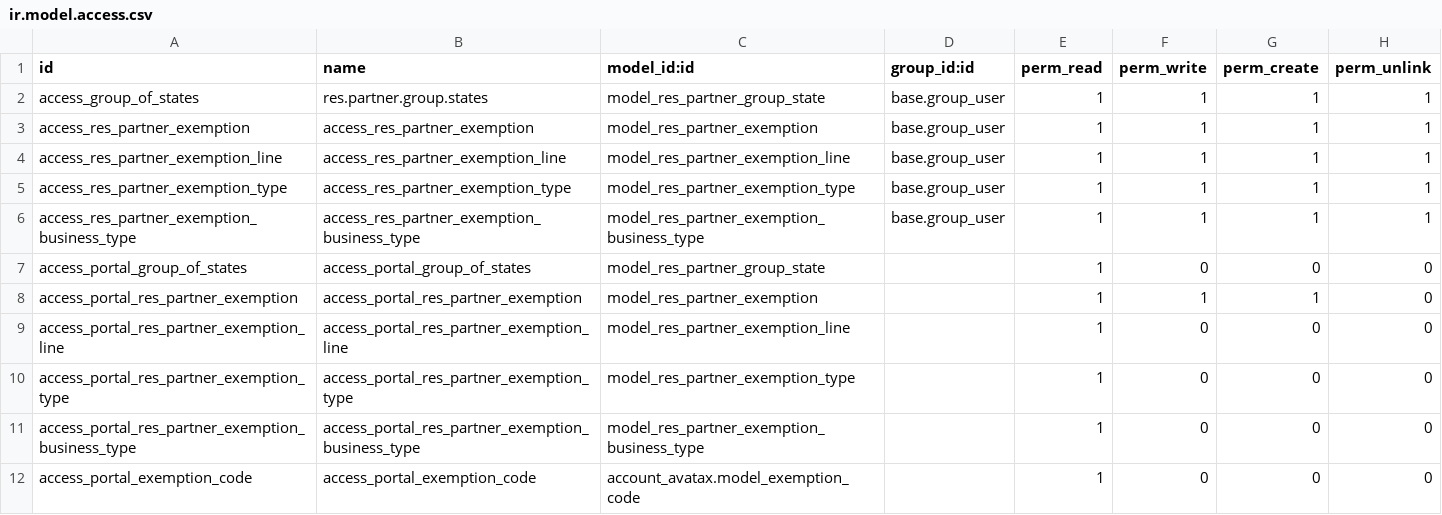
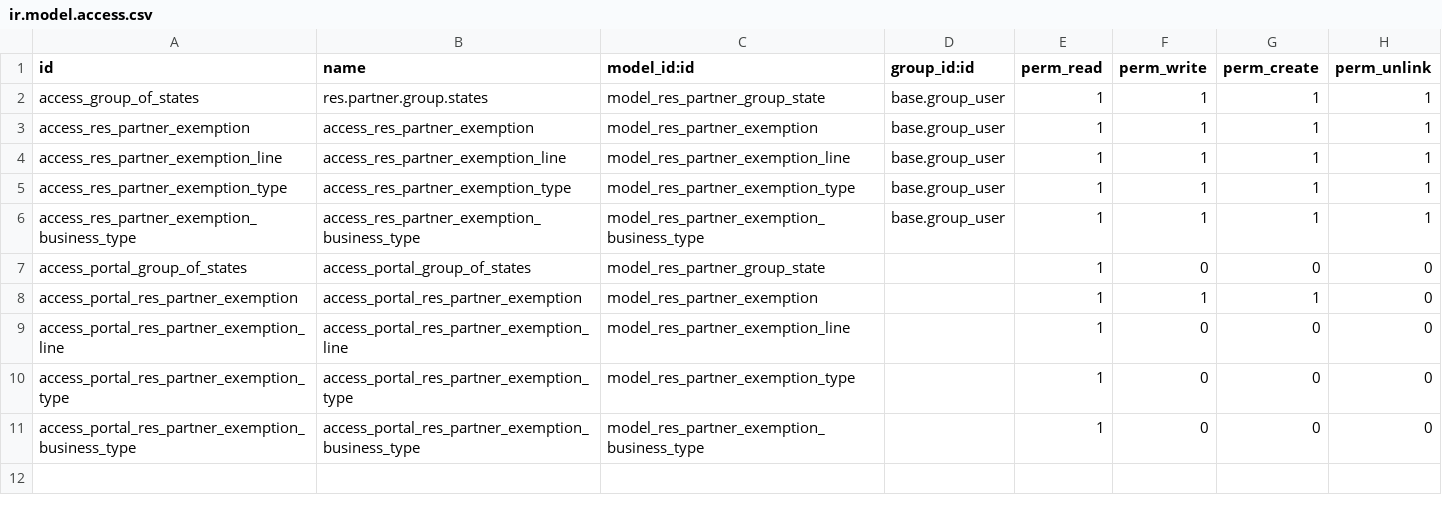
Before and after one commit to P-H-Phuc/account-fiscal-rule, a CSV file: account_avatax_exemption_base/security/ir.model.access.csv, drawn as a sheet.

```diff
--- a/account_avatax_exemption_base/security/ir.model.access.csv
+++ b/account_avatax_exemption_base/security/ir.model.access.csv
@@ -11,2 +11 @@ access_portal_res_partner_exemption_type,access_portal_res_partner_exemption_typ
 access_portal_res_partner_exemption_business_type,access_portal_res_partner_exemption_business_type,model_res_partner_exemption_business_type,,1,0,0,0
-access_portal_exemption_code,access_portal_exemption_code,account_avatax.model_exemption_code,,1,0,0,0
```
Also changed, not shown: 5 other files.
